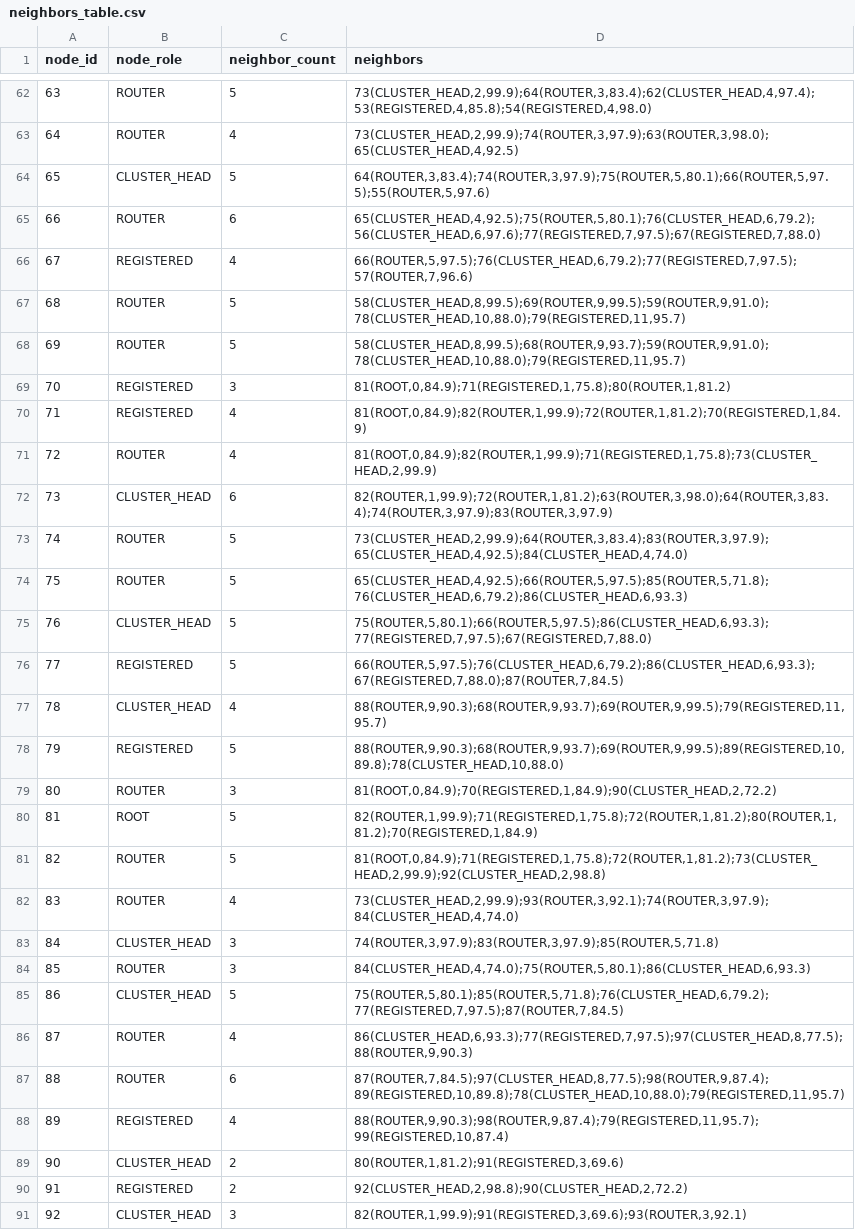
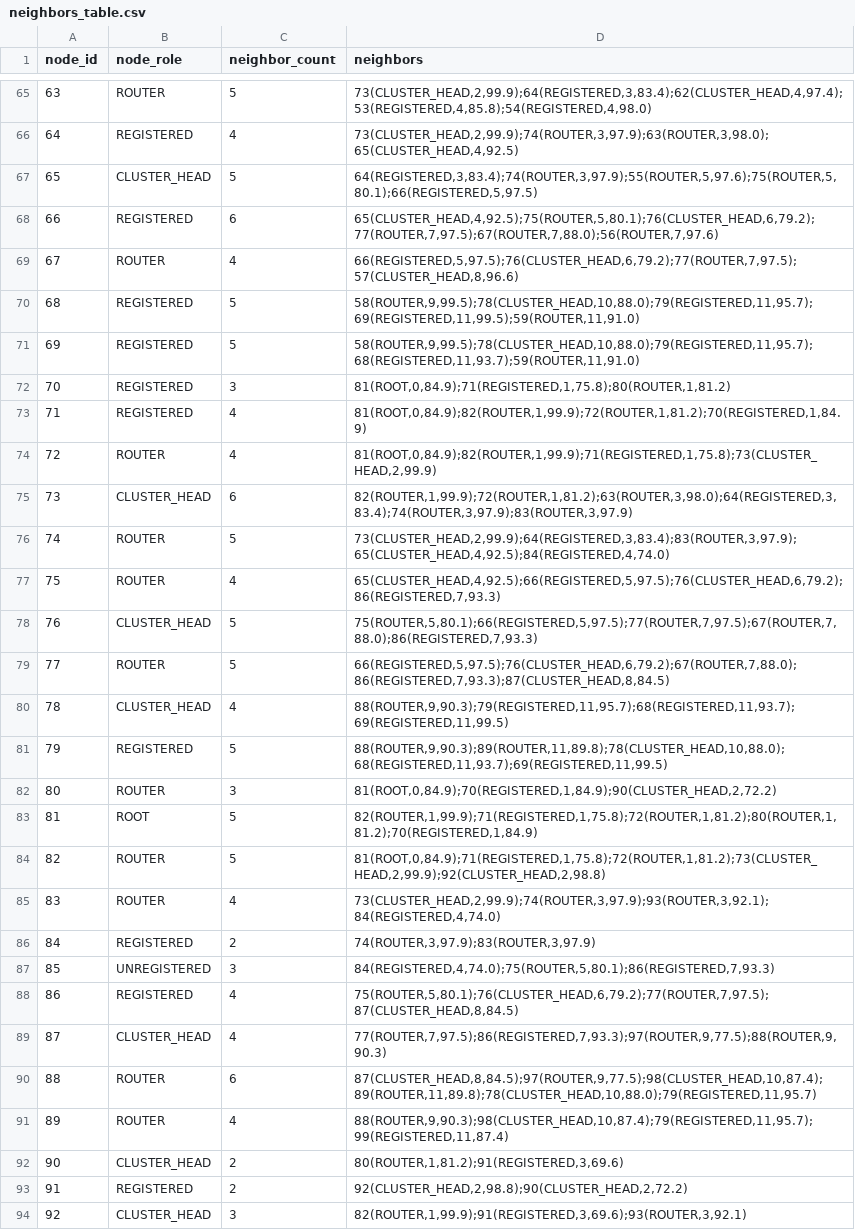
Before and after one commit to ruturajuttarwar/EE662_Project_CTM, a CSV file: wsnlab/neighbors_table.csv, drawn as a sheet; only a part is shown, gaps mark what is left out; removed rows and columns are numbered as before the commit, all else as after; the diff covers the shown part only; the diff names each change by its address in the sheet, - before the commit and + after, or states it on an @@ line.

```diff
--- a/wsnlab/neighbors_table.csv
+++ b/wsnlab/neighbors_table.csv
@@ column A (node_id) renumbered between rows 7 and 88 @@
-D65 (neighbors): 73(CLUSTER_HEAD,2,99.9);64(ROUTER,3,83.4);62(CLUSTER_HEAD,4,97.4);53(REGISTERED,4,85.8);54(REGISTERED,4,98.0)
+D65 (neighbors): 73(CLUSTER_HEAD,2,99.9);64(REGISTERED,3,83.4);62(CLUSTER_HEAD,4,97.4);53(REGISTERED,4,85.8);54(REGISTERED,4,98.0)
-B66 (node_role): ROUTER
+B66 (node_role): REGISTERED
-D67 (neighbors): 64(ROUTER,3,83.4);74(ROUTER,3,97.9);75(ROUTER,5,80.1);66(ROUTER,5,97.5);55(ROUTER,5,97.6)
+D67 (neighbors): 64(REGISTERED,3,83.4);74(ROUTER,3,97.9);55(ROUTER,5,97.6);75(ROUTER,5,80.1);66(REGISTERED,5,97.5)
-B68 (node_role): ROUTER
+B68 (node_role): REGISTERED
-D68 (neighbors): 65(CLUSTER_HEAD,4,92.5);75(ROUTER,5,80.1);76(CLUSTER_HEAD,6,79.2);56(CLUSTER_HEAD,6,97.6);77(REGISTERED,7,97.5);67(REGISTERED,7,88.0)
+D68 (neighbors): 65(CLUSTER_HEAD,4,92.5);75(ROUTER,5,80.1);76(CLUSTER_HEAD,6,79.2);77(ROUTER,7,97.5);67(ROUTER,7,88.0);56(ROUTER,7,97.6)
-B69 (node_role): REGISTERED
+B69 (node_role): ROUTER
-D69 (neighbors): 66(ROUTER,5,97.5);76(CLUSTER_HEAD,6,79.2);77(REGISTERED,7,97.5);57(ROUTER,7,96.6)
+D69 (neighbors): 66(REGISTERED,5,97.5);76(CLUSTER_HEAD,6,79.2);77(ROUTER,7,97.5);57(CLUSTER_HEAD,8,96.6)
-B70:B71 (node_role): ROUTER
+B70:B71 (node_role): REGISTERED
-D70 (neighbors): 58(CLUSTER_HEAD,8,99.5);69(ROUTER,9,99.5);59(ROUTER,9,91.0);78(CLUSTER_HEAD,10,88.0);79(REGISTERED,11,95.7)
+D70 (neighbors): 58(ROUTER,9,99.5);78(CLUSTER_HEAD,10,88.0);79(REGISTERED,11,95.7);69(REGISTERED,11,99.5);59(ROUTER,11,91.0)
-D71 (neighbors): 58(CLUSTER_HEAD,8,99.5);68(ROUTER,9,93.7);59(ROUTER,9,91.0);78(CLUSTER_HEAD,10,88.0);79(REGISTERED,11,95.7)
+D71 (neighbors): 58(ROUTER,9,99.5);78(CLUSTER_HEAD,10,88.0);79(REGISTERED,11,95.7);68(REGISTERED,11,93.7);59(ROUTER,11,91.0)
-D75 (neighbors): 82(ROUTER,1,99.9);72(ROUTER,1,81.2);63(ROUTER,3,98.0);64(ROUTER,3,83.4);74(ROUTER,3,97.9);83(ROUTER,3,97.9)
+D75 (neighbors): 82(ROUTER,1,99.9);72(ROUTER,1,81.2);63(ROUTER,3,98.0);64(REGISTERED,3,83.4);74(ROUTER,3,97.9);83(ROUTER,3,97.9)
-D76 (neighbors): 73(CLUSTER_HEAD,2,99.9);64(ROUTER,3,83.4);83(ROUTER,3,97.9);65(CLUSTER_HEAD,4,92.5);84(CLUSTER_HEAD,4,74.0)
+D76 (neighbors): 73(CLUSTER_HEAD,2,99.9);64(REGISTERED,3,83.4);83(ROUTER,3,97.9);65(CLUSTER_HEAD,4,92.5);84(REGISTERED,4,74.0)
-C77 (neighbor_count): 5
+C77 (neighbor_count): 4
-D77 (neighbors): 65(CLUSTER_HEAD,4,92.5);66(ROUTER,5,97.5);85(ROUTER,5,71.8);76(CLUSTER_HEAD,6,79.2);86(CLUSTER_HEAD,6,93.3)
+D77 (neighbors): 65(CLUSTER_HEAD,4,92.5);66(REGISTERED,5,97.5);76(CLUSTER_HEAD,6,79.2);86(REGISTERED,7,93.3)
-D78 (neighbors): 75(ROUTER,5,80.1);66(ROUTER,5,97.5);86(CLUSTER_HEAD,6,93.3);77(REGISTERED,7,97.5);67(REGISTERED,7,88.0)
+D78 (neighbors): 75(ROUTER,5,80.1);66(REGISTERED,5,97.5);77(ROUTER,7,97.5);67(ROUTER,7,88.0);86(REGISTERED,7,93.3)
-B79 (node_role): REGISTERED
+B79 (node_role): ROUTER
-D79 (neighbors): 66(ROUTER,5,97.5);76(CLUSTER_HEAD,6,79.2);86(CLUSTER_HEAD,6,93.3);67(REGISTERED,7,88.0);87(ROUTER,7,84.5)
+D79 (neighbors): 66(REGISTERED,5,97.5);76(CLUSTER_HEAD,6,79.2);67(ROUTER,7,88.0);86(REGISTERED,7,93.3);87(CLUSTER_HEAD,8,84.5)
-D80 (neighbors): 88(ROUTER,9,90.3);68(ROUTER,9,93.7);69(ROUTER,9,99.5);79(REGISTERED,11,95.7)
+D80 (neighbors): 88(ROUTER,9,90.3);79(REGISTERED,11,95.7);68(REGISTERED,11,93.7);69(REGISTERED,11,99.5)
-D81 (neighbors): 88(ROUTER,9,90.3);68(ROUTER,9,93.7);69(ROUTER,9,99.5);89(REGISTERED,10,89.8);78(CLUSTER_HEAD,10,88.0)
+D81 (neighbors): 88(ROUTER,9,90.3);89(ROUTER,11,89.8);78(CLUSTER_HEAD,10,88.0);68(REGISTERED,11,93.7);69(REGISTERED,11,99.5)
-D85 (neighbors): 73(CLUSTER_HEAD,2,99.9);93(ROUTER,3,92.1);74(ROUTER,3,97.9);84(CLUSTER_HEAD,4,74.0)
+D85 (neighbors): 73(CLUSTER_HEAD,2,99.9);74(ROUTER,3,97.9);93(ROUTER,3,92.1);84(REGISTERED,4,74.0)
-row 83: 84 | CLUSTER_HEAD | 3 | 74(ROUTER,3,97.9);83(ROUTER,3,97.9);85(ROUTER,5,71.8)
+row 86: 84 | REGISTERED | 2 | 74(ROUTER,3,97.9);83(ROUTER,3,97.9)
-B87 (node_role): ROUTER
+B87 (node_role): UNREGISTERED
-D87 (neighbors): 84(CLUSTER_HEAD,4,74.0);75(ROUTER,5,80.1);86(CLUSTER_HEAD,6,93.3)
+D87 (neighbors): 84(REGISTERED,4,74.0);75(ROUTER,5,80.1);86(REGISTERED,7,93.3)
-row 85: 86 | CLUSTER_HEAD | 5 | 75(ROUTER,5,80.1);85(ROUTER,5,71.8);76(CLUSTER_HEAD,6,79.2);77(REGISTERED,7,97.5);87(ROUTER,7,84.5)
-B88 (node_role): ROUTER
+B88 (node_role): REGISTERED
-D88 (neighbors): 86(CLUSTER_HEAD,6,93.3);77(REGISTERED,7,97.5);97(CLUSTER_HEAD,8,77.5);88(ROUTER,9,90.3)
+D88 (neighbors): 75(ROUTER,5,80.1);76(CLUSTER_HEAD,6,79.2);77(ROUTER,7,97.5);87(CLUSTER_HEAD,8,84.5)
+row 89: 87 | CLUSTER_HEAD | 4 | 77(ROUTER,7,97.5);86(REGISTERED,7,93.3);97(ROUTER,9,77.5);88(ROUTER,9,90.3)
-D90 (neighbors): 87(ROUTER,7,84.5);97(CLUSTER_HEAD,8,77.5);98(ROUTER,9,87.4);89(REGISTERED,10,89.8);78(CLUSTER_HEAD,10,88.0);79(REGISTERED,11,95.7)
+D90 (neighbors): 87(CLUSTER_HEAD,8,84.5);97(ROUTER,9,77.5);98(CLUSTER_HEAD,10,87.4);89(ROUTER,11,89.8);78(CLUSTER_HEAD,10,88.0);79(REGISTERED,11,95.7)
-B91 (node_role): REGISTERED
+B91 (node_role): ROUTER
-D91 (neighbors): 88(ROUTER,9,90.3);98(ROUTER,9,87.4);79(REGISTERED,11,95.7);99(REGISTERED,10,87.4)
+D91 (neighbors): 88(ROUTER,9,90.3);98(CLUSTER_HEAD,10,87.4);79(REGISTERED,11,95.7);99(REGISTERED,11,87.4)
```
Also changed, not shown: 9 added rows, 6 removed rows and 71 edited cells elsewhere in this file, wsnlab/members_table.csv, 2 other files.
